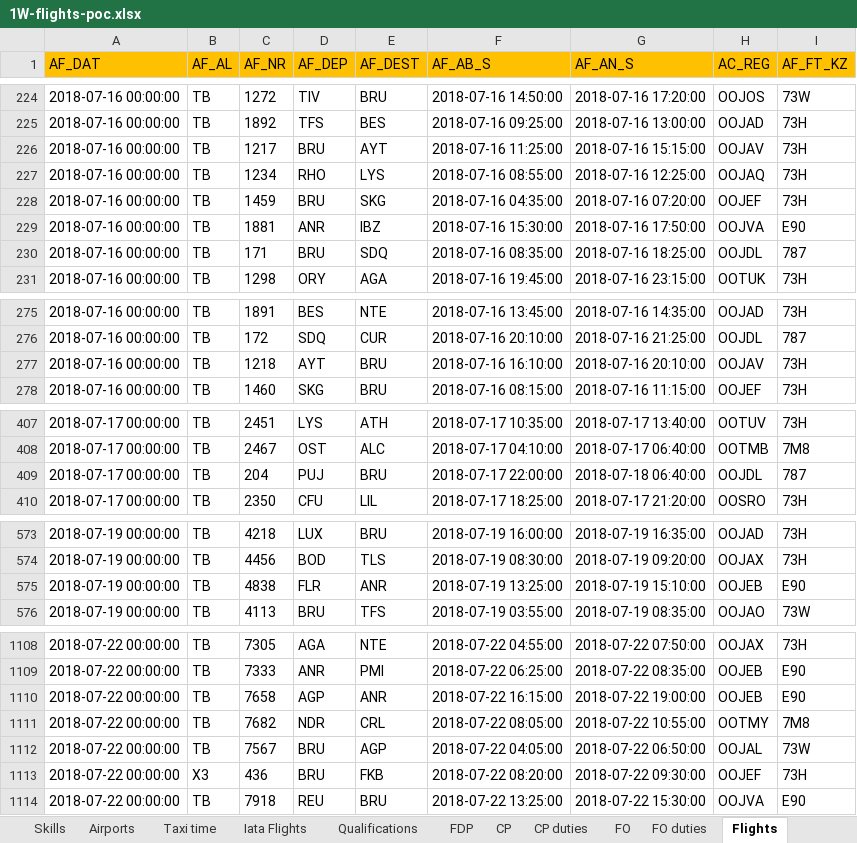
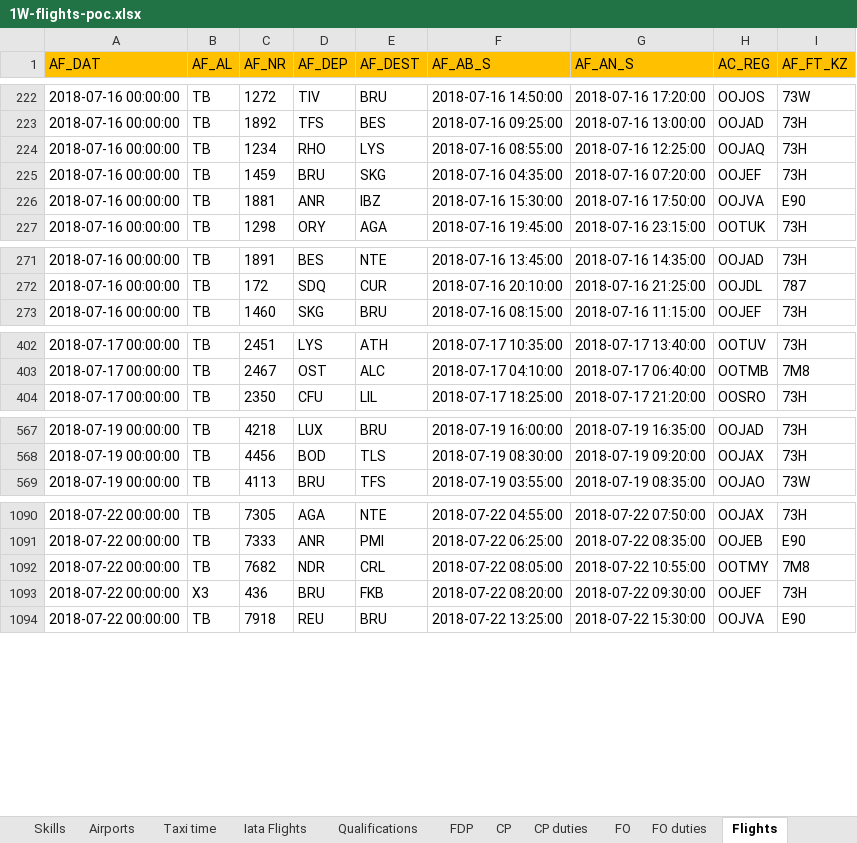
Before and after one commit to dmarrazzo/optaplanner, an Excel workbook: optaplanner-examples/data/flightcrewscheduling/unsolved/1W-flights-poc.xlsx, sheet Flights, drawn as a sheet; only a part is shown, gaps mark what is left out; values as stored, in another font and other column widths than the file's, no borders; charts and pictures not drawn; removed rows and columns are numbered as before the commit, all else as after; the diff covers the shown part only; the diff names each change by its address in the sheet, - before the commit and + after, or states it on an @@ line.

```diff
--- a/optaplanner-examples/data/flightcrewscheduling/unsolved/1W-flights-poc.xlsx (sheet Flights)
+++ b/optaplanner-examples/data/flightcrewscheduling/unsolved/1W-flights-poc.xlsx (sheet Flights)
-row 226: 2018-07-16 00:00:00 | TB | 1217 | BRU | AYT | 2018-07-16 11:25:00 | 2018-07-16 15:15:00 | OOJAV | 73H
-row 230: 2018-07-16 00:00:00 | TB | 171 | BRU | SDQ | 2018-07-16 08:35:00 | 2018-07-16 18:25:00 | OOJDL | 787
-row 277: 2018-07-16 00:00:00 | TB | 1218 | AYT | BRU | 2018-07-16 16:10:00 | 2018-07-16 20:10:00 | OOJAV | 73H
-row 409: 2018-07-17 00:00:00 | TB | 204 | PUJ | BRU | 2018-07-17 22:00:00 | 2018-07-18 06:40:00 | OOJDL | 787
-row 575: 2018-07-19 00:00:00 | TB | 4838 | FLR | ANR | 2018-07-19 13:25:00 | 2018-07-19 15:10:00 | OOJEB | E90
-row 1110: 2018-07-22 00:00:00 | TB | 7658 | AGP | ANR | 2018-07-22 16:15:00 | 2018-07-22 19:00:00 | OOJEB | E90
-row 1112: 2018-07-22 00:00:00 | TB | 7567 | BRU | AGP | 2018-07-22 04:05:00 | 2018-07-22 06:50:00 | OOJAL | 73W
```
Also changed, not shown: 11 removed rows and 97 hidden or unhidden rows elsewhere in this sheet, hidden cells, optaplanner-examples/data/flightcrewscheduling/unsolved/2D-flights-poc.xlsx, optaplanner-examples/data/flightcrewscheduling/unsolved/2W-flights-poc.xlsx, 3 other files.
